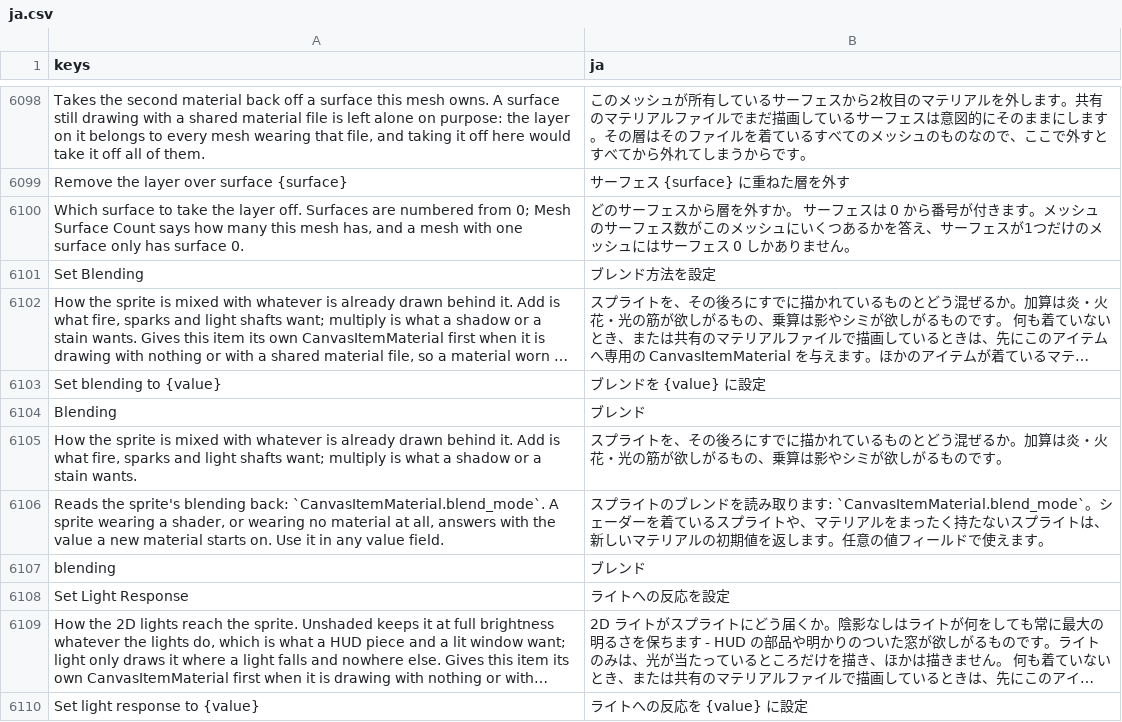
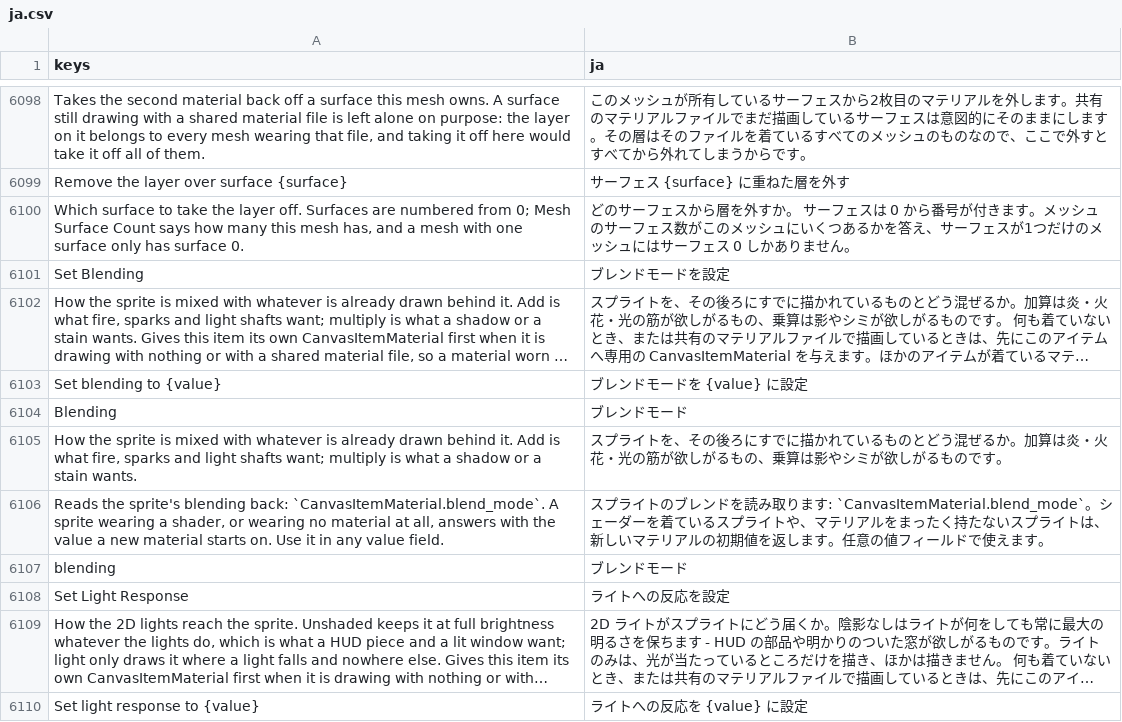
Before and after one commit to SalmanShhh/Godot-EventSheet-Visual-Scripting, a CSV file: addons/eventsheet/translations/ja.csv, drawn as a sheet; only a part is shown, gaps mark what is left out; long unchanged cells end in …; the diff names each change by its address in the sheet, - before the commit and + after, or states it on an @@ line.

```diff
--- a/addons/eventsheet/translations/ja.csv
+++ b/addons/eventsheet/translations/ja.csv
-B6101 (ja): ブレンド方法を設定
+B6101 (ja): ブレンドモードを設定
-B6103 (ja): ブレンドを {value} に設定
+B6103 (ja): ブレンドモードを {value} に設定
-B6104 (ja): ブレンド
+B6104 (ja): ブレンドモード
-B6107 (ja): ブレンド
+B6107 (ja): ブレンドモード
```
Also changed, not shown: addons/eventsheet/translations/de.csv, addons/eventsheet/translations/es.csv, 5 other files.
